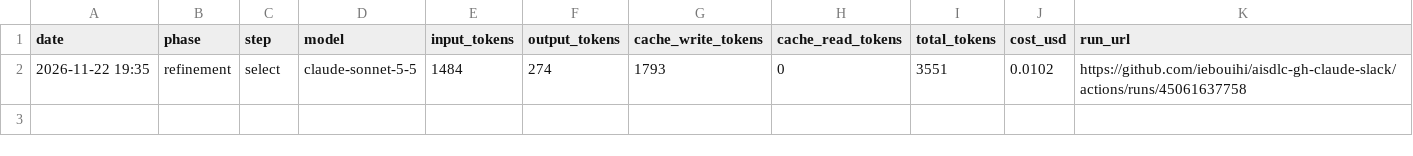
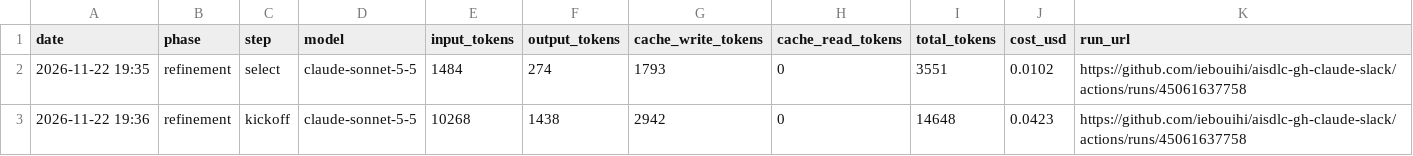
Before and after one commit to iebouihi/aisdlc-gh-claude-slack, a CSV file: token-usage/issue-67-init-app-data.csv, drawn as a sheet.

```diff
--- a/token-usage/issue-67-init-app-data.csv
+++ b/token-usage/issue-67-init-app-data.csv
@@ -2 +2,2 @@ date,phase,step,model,input_tokens,output_tokens,cache_write_tokens,cache_read_t
 2026-11-22 19:35,refinement,select,claude-sonnet-5-5,1484,274,1793,0,3551,0.0102,https://github.com/iebouihi/aisdlc-gh-claude-slack/actions/runs/45061637758
+2026-11-22 19:36,refinement,kickoff,claude-sonnet-5-5,10268,1438,2942,0,14648,0.0423,https://github.com/iebouihi/aisdlc-gh-claude-slack/actions/runs/45061637758
```
